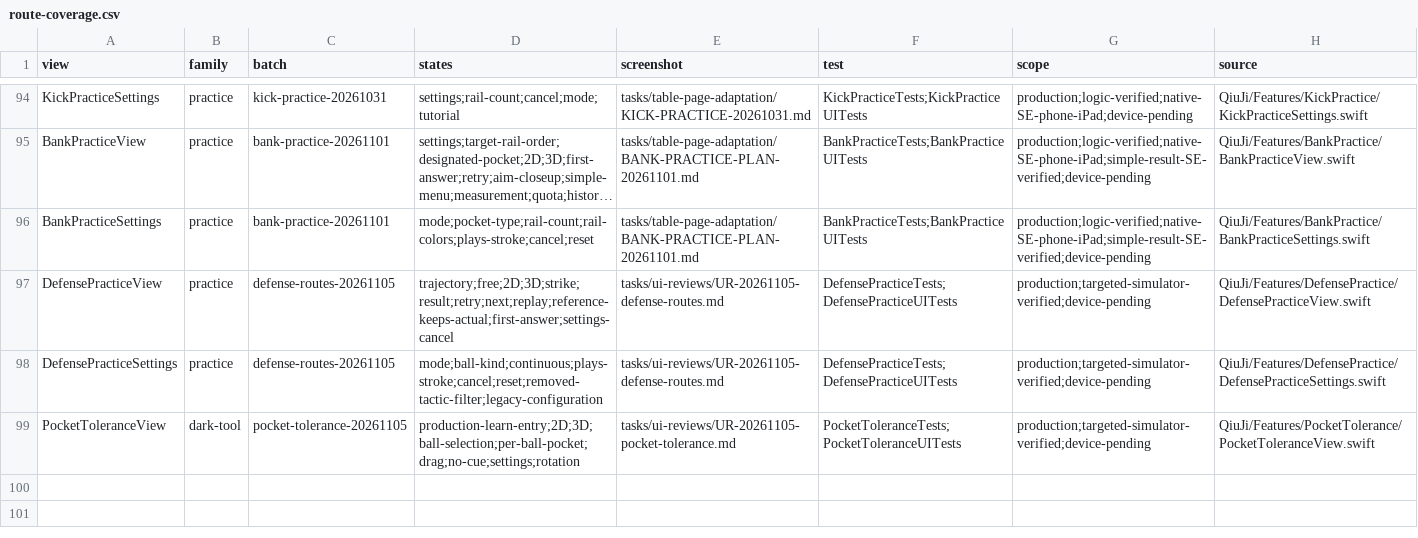
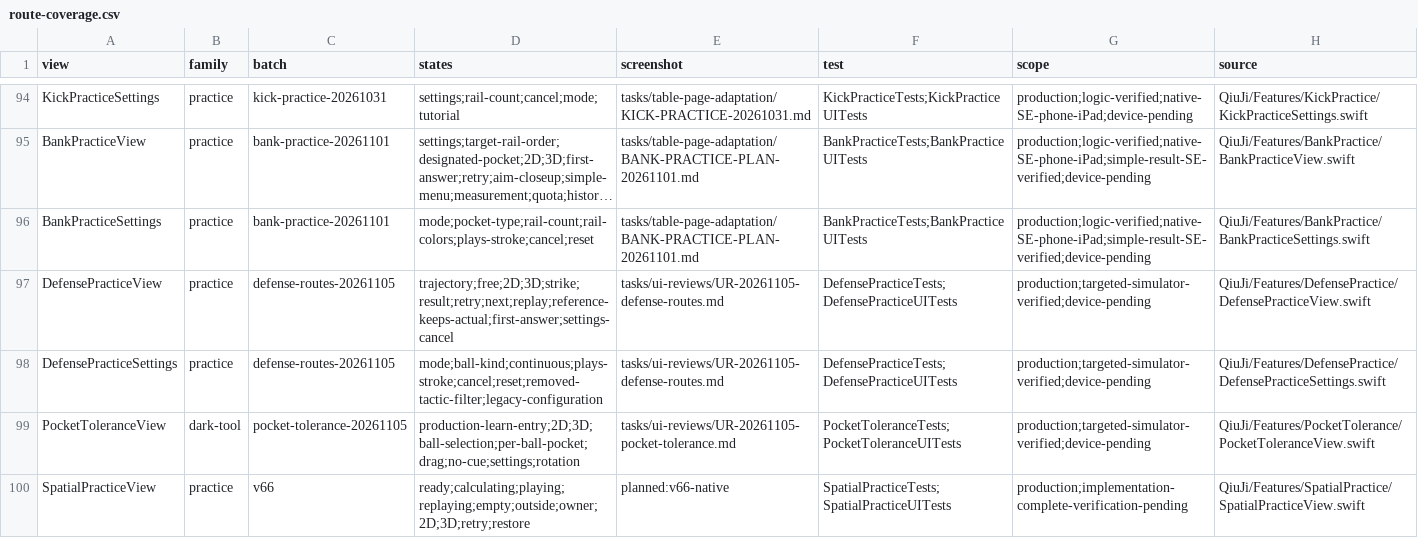
Before and after one commit to xinkuansong/Billiard-Trainer, a CSV file: docs/design/v47/route-coverage.csv, drawn as a sheet; only a part is shown, gaps mark what is left out; long unchanged cells end in ….

Commit message:
feat: add isolated masse and jump free practice under advanced

```diff
--- a/docs/design/v47/route-coverage.csv
+++ b/docs/design/v47/route-coverage.csv
@@ -99 +99,2 @@ DefensePracticeSettings,practice,defense-routes-20261105,mode;ball-kind;continuo
 PocketToleranceView,dark-tool,pocket-tolerance-20261105,production-learn-entry;2D;3D;ball-selection;per-ball-pocket;drag;no-cue;settings;rotation,tasks/ui-reviews/UR-20261105-pocket-tolerance.md,PocketToleranceTests;PocketToleranceUITests,production;targeted-simulator-verified;device-pending,QiuJi/Features/PocketTolerance/PocketToleranceView.swift
+SpatialPracticeView,practice,v66,ready;calculating;playing;replaying;empty;outside;owner;2D;3D;retry;restore,planned:v66-native,SpatialPracticeTests;SpatialPracticeUITests,production;implementation-complete-verification-pending,QiuJi/Features/SpatialPractice/SpatialPracticeView.swift
```
Also changed, not shown: 23 other files.
